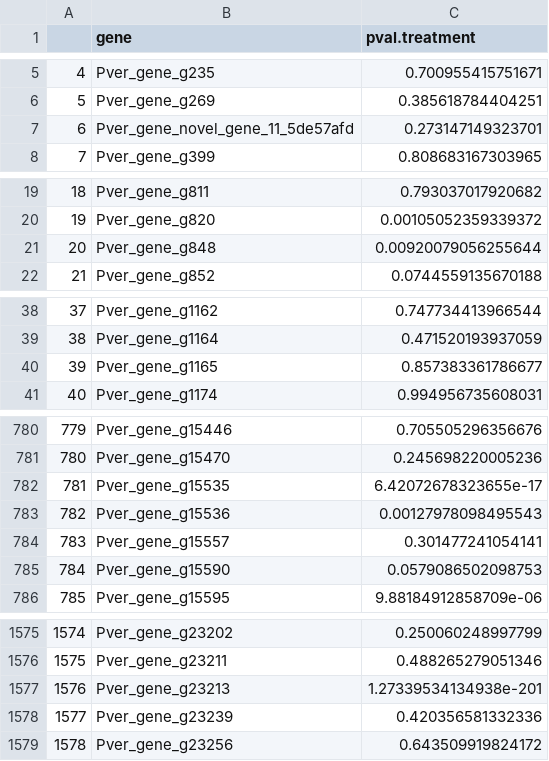
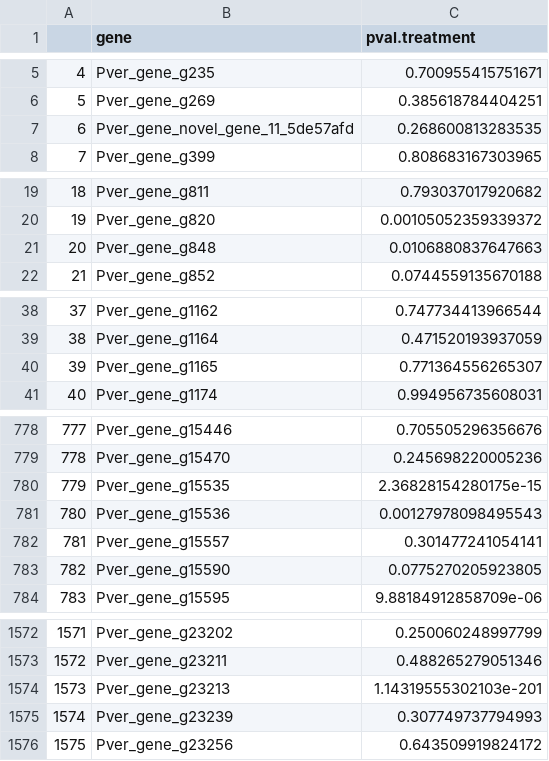
Before and after one commit to hputnam/Becker_E5, a CSV file: RAnalysis/Output/meth.results.10x.csv, drawn as a sheet; only a part is shown, gaps mark what is left out; addresses are those after the commit; the diff covers the shown part only; the diff names each change by its address in the sheet, - before the commit and + after, or states it on an @@ line.

```diff
--- a/RAnalysis/Output/meth.results.10x.csv
+++ b/RAnalysis/Output/meth.results.10x.csv
-C7 (pval.treatment): 0.273147149323701
+C7 (pval.treatment): 0.268600813283535
-C21 (pval.treatment): 0.00920079056255644
+C21 (pval.treatment): 0.0106880837647663
-C40 (pval.treatment): 0.857383361786677
+C40 (pval.treatment): 0.771364556265307
@@ column A renumbered from row 199 down @@
-C780 (pval.treatment): 6.42072678323655e-17
+C780 (pval.treatment): 2.36828154280175e-15
-C783 (pval.treatment): 0.0579086502098753
+C783 (pval.treatment): 0.0775270205923805
-C1574 (pval.treatment): 1.27339534134938e-201
+C1574 (pval.treatment): 1.14319555302103e-201
-C1575 (pval.treatment): 0.420356581332336
+C1575 (pval.treatment): 0.307749737794993
```
Also changed, not shown: 3 removed rows and 39 edited cells elsewhere in this file, RAnalysis/Output/DMGs_all.csv, RAnalysis/Output/Treatment_sig_annot.10x.tsv, 8 other files.
